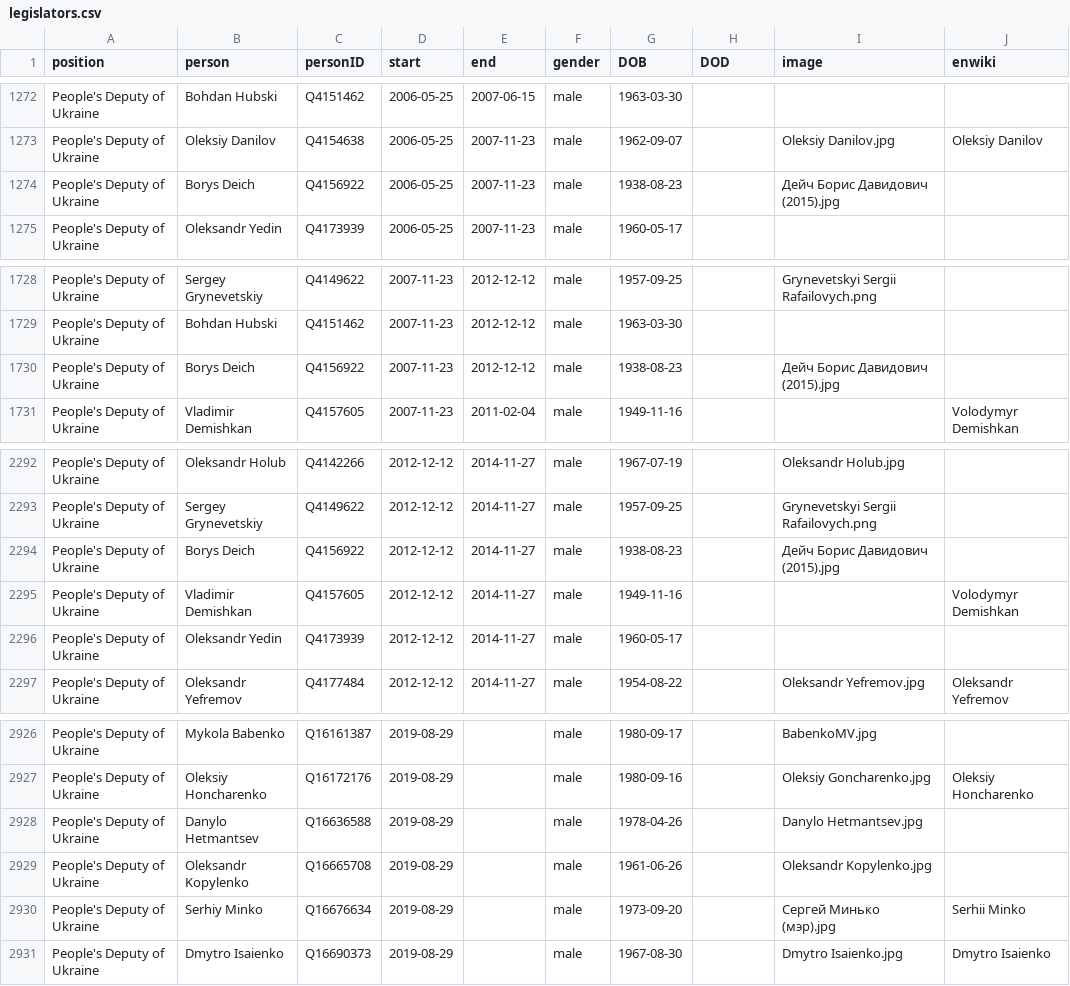
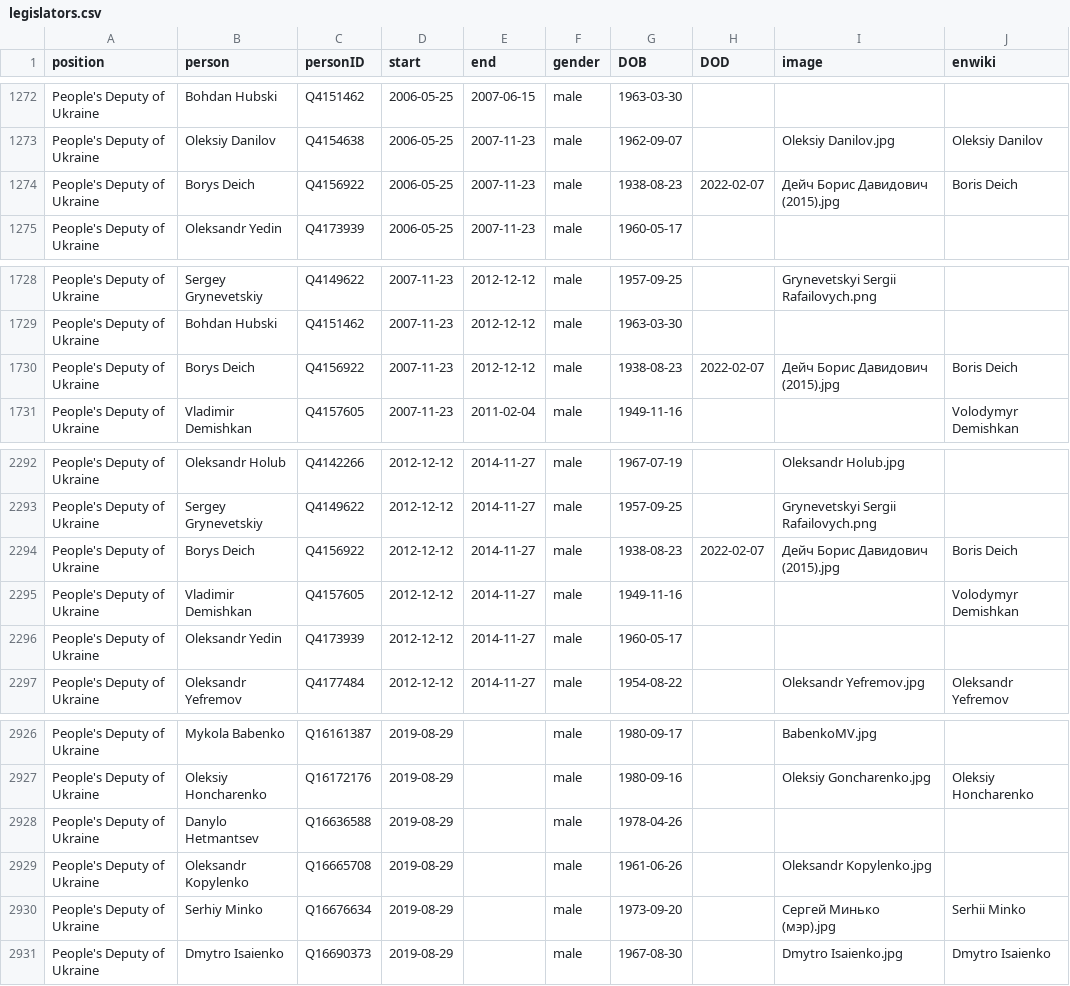
Before and after one commit to every-politician-scrapers/ukraine-cabinet, a CSV file: html/legislators.csv, drawn as a sheet; only a part is shown, gaps mark what is left out.

```diff
--- a/html/legislators.csv
+++ b/html/legislators.csv
@@ -1273,3 +1273,3 @@ People's Deputy of Ukraine,Bohdan Hubski,Q4151462,2006-05-25,2007-06-15,male,196
 People's Deputy of Ukraine,Oleksiy Danilov,Q4154638,2006-05-25,2007-11-23,male,1962-09-07,,Oleksiy Danilov.jpg,Oleksiy Danilov
-People's Deputy of Ukraine,Borys Deich,Q4156922,2006-05-25,2007-11-23,male,1938-08-23,,Дейч Борис Давидович (2015).jpg,
+People's Deputy of Ukraine,Borys Deich,Q4156922,2006-05-25,2007-11-23,male,1938-08-23,2022-02-07,Дейч Борис Давидович (2015).jpg,Boris Deich
 People's Deputy of Ukraine,Oleksandr Yedin,Q4173939,2006-05-25,2007-11-23,male,1960-05-17,,,
@@ -1729,3 +1729,3 @@ People's Deputy of Ukraine,Sergey Grynevetskiy,Q4149622,2007-11-23,2012-12-12,ma
 People's Deputy of Ukraine,Bohdan Hubski,Q4151462,2007-11-23,2012-12-12,male,1963-03-30,,,
-People's Deputy of Ukraine,Borys Deich,Q4156922,2007-11-23,2012-12-12,male,1938-08-23,,Дейч Борис Давидович (2015).jpg,
+People's Deputy of Ukraine,Borys Deich,Q4156922,2007-11-23,2012-12-12,male,1938-08-23,2022-02-07,Дейч Борис Давидович (2015).jpg,Boris Deich
 People's Deputy of Ukraine,Vladimir Demishkan,Q4157605,2007-11-23,2011-02-04,male,1949-11-16,,,Volodymyr Demishkan
@@ -2293,3 +2293,3 @@ People's Deputy of Ukraine,Oleksandr Holub,Q4142266,2012-12-12,2014-11-27,male,1
 People's Deputy of Ukraine,Sergey Grynevetskiy,Q4149622,2012-12-12,2014-11-27,male,1957-09-25,,Grynevetskyi Sergii Rafailovych.png,
-People's Deputy of Ukraine,Borys Deich,Q4156922,2012-12-12,2014-11-27,male,1938-08-23,,Дейч Борис Давидович (2015).jpg,
+People's Deputy of Ukraine,Borys Deich,Q4156922,2012-12-12,2014-11-27,male,1938-08-23,2022-02-07,Дейч Борис Давидович (2015).jpg,Boris Deich
 People's Deputy of Ukraine,Vladimir Demishkan,Q4157605,2012-12-12,2014-11-27,male,1949-11-16,,,Volodymyr Demishkan
@@ -2927,3 +2927,3 @@ People's Deputy of Ukraine,Mykola Babenko,Q16161387,2019-08-29,,male,1980-09-17,
 People's Deputy of Ukraine,Oleksiy Honcharenko,Q16172176,2019-08-29,,male,1980-09-16,,Oleksiy Goncharenko.jpg,Oleksiy Honcharenko
-People's Deputy of Ukraine,Danylo Hetmantsev,Q16636588,2019-08-29,,male,1978-04-26,,Danylo Hetmantsev.jpg,
+People's Deputy of Ukraine,Danylo Hetmantsev,Q16636588,2019-08-29,,male,1978-04-26,,,
 People's Deputy of Ukraine,Oleksandr Kopylenko,Q16665708,2019-08-29,,male,1961-06-26,,Oleksandr Kopylenko.jpg,
```
Also changed, not shown: html/current.csv, html/holders21.csv.
